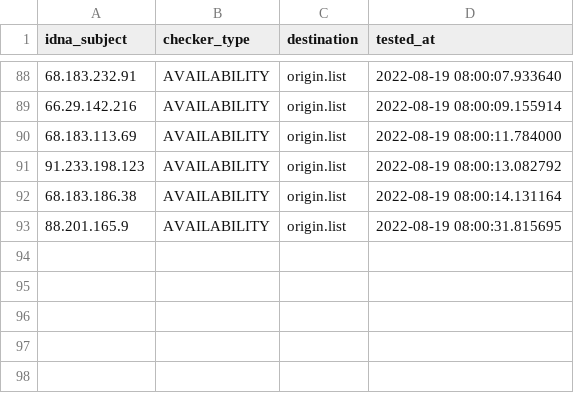
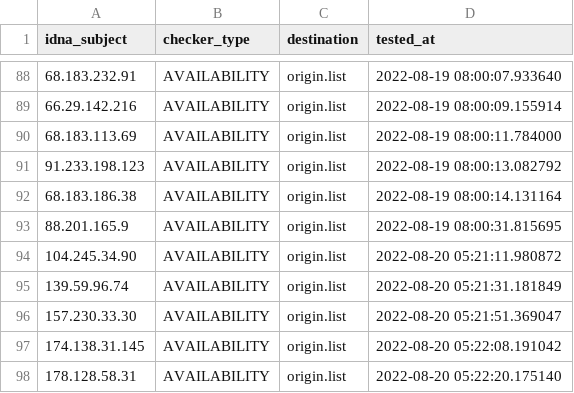
Before and after one commit to dead-hosts/AdBlockID-Plus_realodix, a CSV file: .pyfunceble/inactive.csv, drawn as a sheet; only a part is shown, gaps mark what is left out.

```diff
--- a/.pyfunceble/inactive.csv
+++ b/.pyfunceble/inactive.csv
@@ -93 +93,6 @@ idna_subject,checker_type,destination,tested_at
 88.201.165.9,AVAILABILITY,origin.list,2022-08-19 08:00:31.815695
+104.245.34.90,AVAILABILITY,origin.list,2022-08-20 05:21:11.980872
+139.59.96.74,AVAILABILITY,origin.list,2022-08-20 05:21:31.181849
+157.230.33.30,AVAILABILITY,origin.list,2022-08-20 05:21:51.369047
+174.138.31.145,AVAILABILITY,origin.list,2022-08-20 05:22:08.191042
+178.128.58.31,AVAILABILITY,origin.list,2022-08-20 05:22:20.175140
```
Also changed, not shown: 9 other files.
